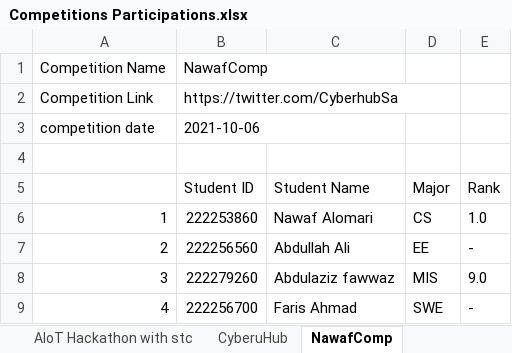
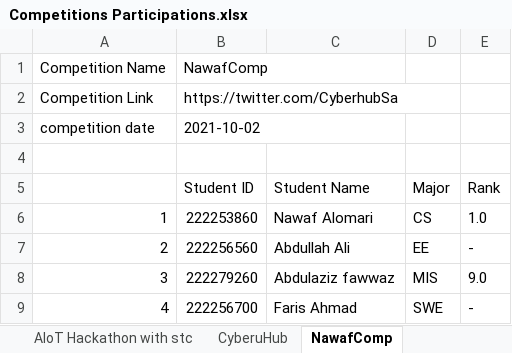
Before and after one commit to HadiAlMarzooq/SWE206_Group3, an Excel workbook: src/main/java/com/example/notthefinalproject/Competitions Participations.xlsx, sheet NawafComp, drawn as a sheet; values as stored, in another font and other column widths than the file's, no borders; the diff names each change by its address in the sheet, - before the commit and + after, or states it on an @@ line.

```diff
--- a/src/main/java/com/example/notthefinalproject/Competitions Participations.xlsx (sheet NawafComp)
+++ b/src/main/java/com/example/notthefinalproject/Competitions Participations.xlsx (sheet NawafComp)
-B3 (Student ID): 2021-10-06
+B3 (Student ID): 2021-10-02
```
Also changed, not shown: sheet AIoT Hackathon with stc, sheet CyberuHub, 10 other files.
